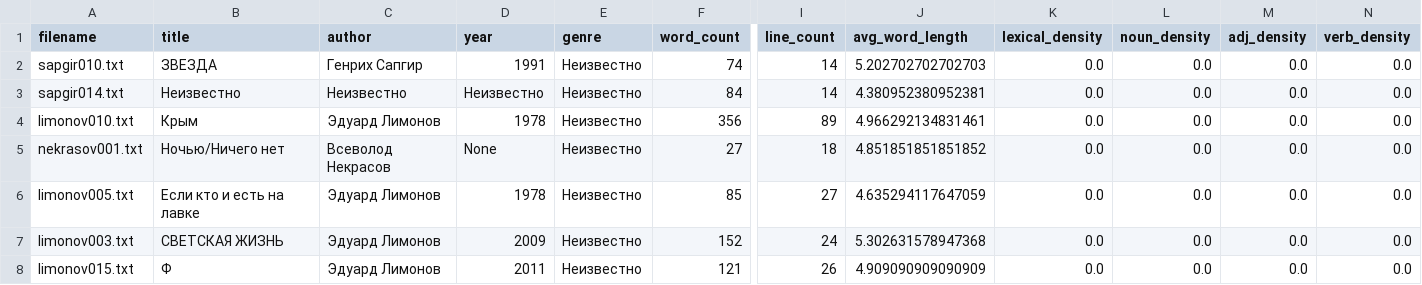
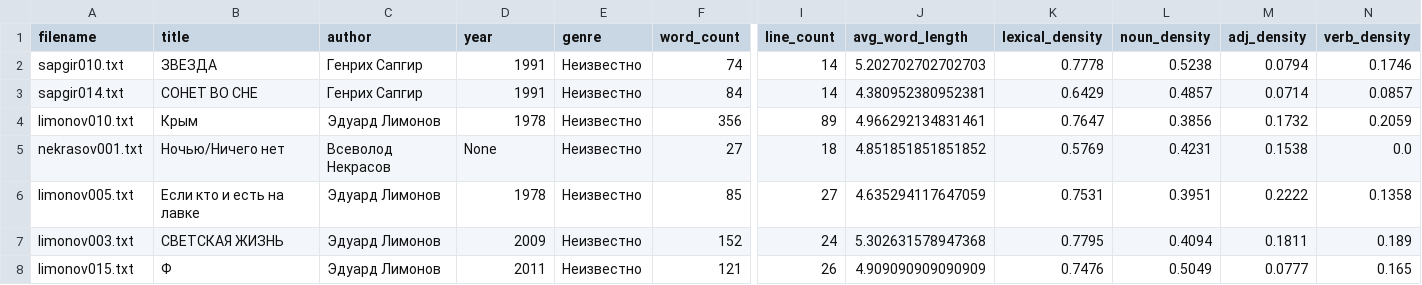
Before and after one commit to amaelrenard-create/Project-Nekrasov-Lianosowo, a CSV file: my_project/results/statistics.csv, drawn as a sheet; only a part is shown, gaps mark what is left out; the diff covers the shown part only; the diff names each change by its address in the sheet, - before the commit and + after, or states it on an @@ line.

```diff
--- a/my_project/results/statistics.csv
+++ b/my_project/results/statistics.csv
-K2 (lexical_density): 0.0
+K2 (lexical_density): 0.7778
-L2 (noun_density): 0.0
+L2 (noun_density): 0.5238
-M2 (adj_density): 0.0
+M2 (adj_density): 0.0794
-N2 (verb_density): 0.0
+N2 (verb_density): 0.1746
-B3 (title): Неизвестно
+B3 (title): СОНЕТ ВО СНЕ
-C3 (author): Неизвестно
+C3 (author): Генрих Сапгир
-D3 (year): Неизвестно
+D3 (year): 1991
-K3 (lexical_density): 0.0
+K3 (lexical_density): 0.6429
-L3 (noun_density): 0.0
+L3 (noun_density): 0.4857
-M3 (adj_density): 0.0
+M3 (adj_density): 0.0714
-N3 (verb_density): 0.0
+N3 (verb_density): 0.0857
-K4 (lexical_density): 0.0
+K4 (lexical_density): 0.7647
-L4 (noun_density): 0.0
+L4 (noun_density): 0.3856
-M4 (adj_density): 0.0
+M4 (adj_density): 0.1732
-N4 (verb_density): 0.0
+N4 (verb_density): 0.2059
-K5 (lexical_density): 0.0
+K5 (lexical_density): 0.5769
-L5 (noun_density): 0.0
+L5 (noun_density): 0.4231
-M5 (adj_density): 0.0
+M5 (adj_density): 0.1538
-K6 (lexical_density): 0.0
+K6 (lexical_density): 0.7531
-L6 (noun_density): 0.0
+L6 (noun_density): 0.3951
-M6 (adj_density): 0.0
+M6 (adj_density): 0.2222
-N6 (verb_density): 0.0
+N6 (verb_density): 0.1358
-K7 (lexical_density): 0.0
+K7 (lexical_density): 0.7795
-L7 (noun_density): 0.0
+L7 (noun_density): 0.4094
-M7 (adj_density): 0.0
+M7 (adj_density): 0.1811
-N7 (verb_density): 0.0
+N7 (verb_density): 0.189
-K8 (lexical_density): 0.0
+K8 (lexical_density): 0.7476
-L8 (noun_density): 0.0
+L8 (noun_density): 0.5049
-M8 (adj_density): 0.0
+M8 (adj_density): 0.0777
-N8 (verb_density): 0.0
+N8 (verb_density): 0.165
```
Also changed, not shown: 147 edited cells elsewhere in this file, 3 other files.
